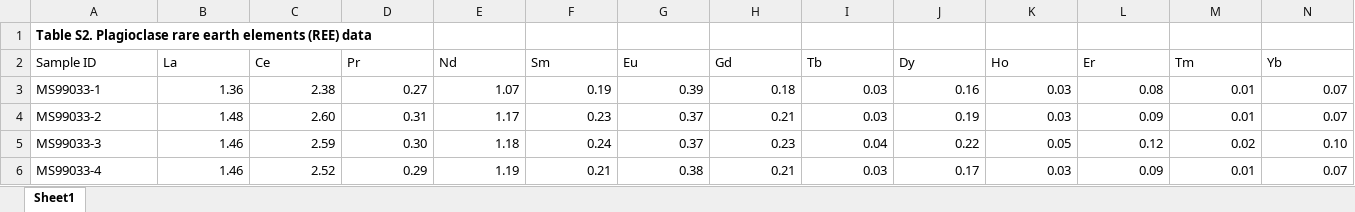
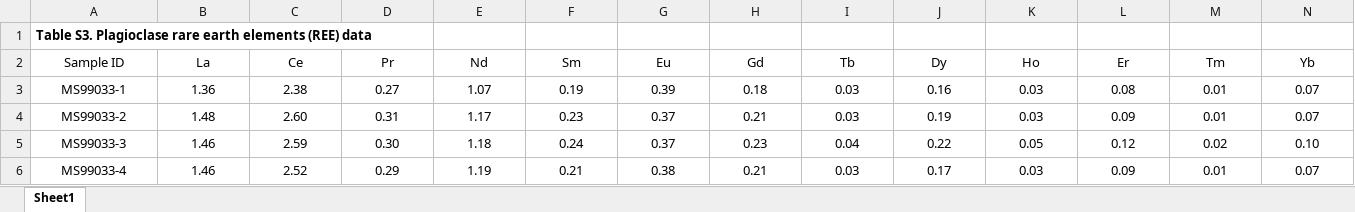
Before and after one commit to Swanson-Hysell-Group/2021_AX_BD, an Excel workbook: manuscript/Table_S2.xlsx, sheet Sheet1, drawn as a sheet; only a part is shown; values as stored, in another font and other column widths than the file's, no borders; the diff covers the shown part only; the diff names each change by its address in the sheet, - before the commit and + after, or states it on an @@ line.

```diff
--- a/manuscript/Table_S2.xlsx (sheet Sheet1)
+++ b/manuscript/Table_S2.xlsx (sheet Sheet1)
-A1 (Sample ID): Table S2. Plagioclase rare…
+A1 (Sample ID): Table S3. Plagioclase rare…
-A1:D1 merged
-A2:N2 alignment: left
+A2:N2 alignment: center
-A3:A6 alignment: left
+A3:A6 alignment: center
-B3:N6 alignment: right
+B3:N6 alignment: center
```
Also changed, not shown: 2 removed rows, 1 edited cell and cell formats elsewhere in this sheet, 8 other files.
